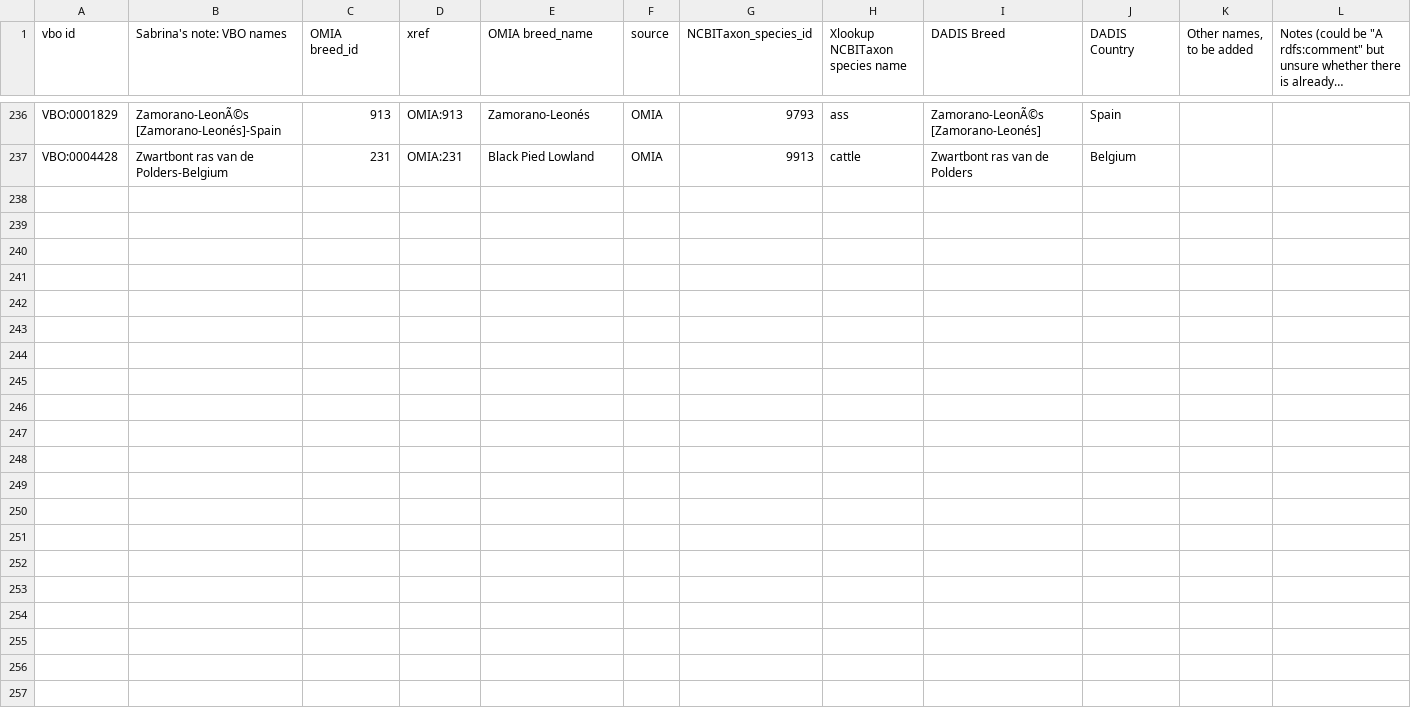
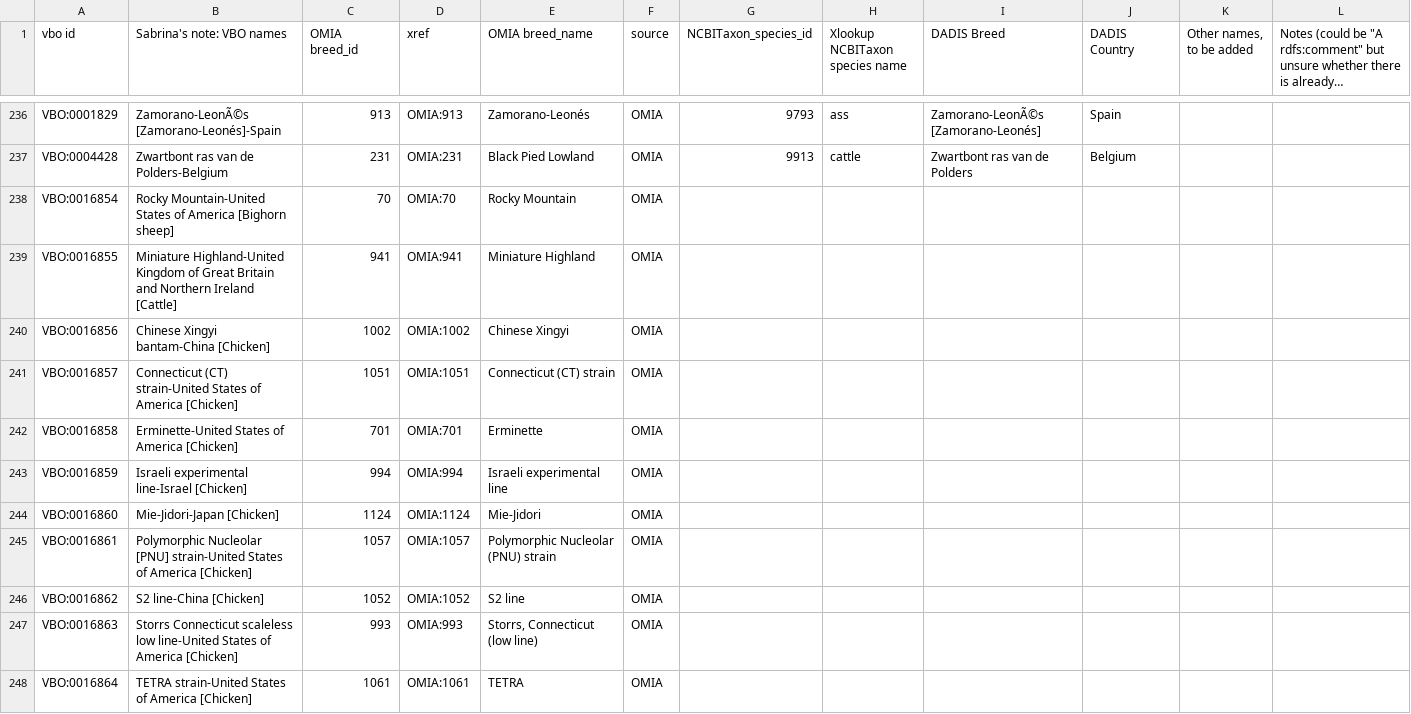
Before and after one commit to monarch-initiative/vertebrate-breed-ontology, a TSV file: src/ontology/components/omiabreeds.tsv, drawn as a sheet; only a part is shown, gaps mark what is left out; long unchanged cells end in …; the diff covers the shown part only; the diff names each change by its address in the sheet, - before the commit and + after, or states it on an @@ line.

Commit message:
added new OMIA ID and synonyms

```diff
--- a/src/ontology/components/omiabreeds.tsv
+++ b/src/ontology/components/omiabreeds.tsv
+row 238: VBO:0016854 | Rocky Mountain-United States of America [Bighorn sheep] | 70 | OMIA:70 | Rocky Mountain | OMIA
+row 239: VBO:0016855 | Miniature Highland-United Kingdom of Great Britain and Northern Ireland [Cattle] | 941 | OMIA:941 | Miniature Highland | OMIA
+row 240: VBO:0016856 | Chinese Xingyi bantam-China [Chicken] | 1002 | OMIA:1002 | Chinese Xingyi | OMIA
+row 241: VBO:0016857 | Connecticut (CT) strain-United States of America [Chicken] | 1051 | OMIA:1051 | Connecticut (CT) strain | OMIA
+row 242: VBO:0016858 | Erminette-United States of America [Chicken] | 701 | OMIA:701 | Erminette | OMIA
+row 243: VBO:0016859 | Israeli experimental line-Israel [Chicken] | 994 | OMIA:994 | Israeli experimental line | OMIA
+row 244: VBO:0016860 | Mie-Jidori-Japan [Chicken] | 1124 | OMIA:1124 | Mie-Jidori | OMIA
+row 245: VBO:0016861 | Polymorphic Nucleolar [PNU] strain-United States of America [Chicken] | 1057 | OMIA:1057 | Polymorphic Nucleolar (PNU) strain | OMIA
+row 246: VBO:0016862 | S2 line-China [Chicken] | 1052 | OMIA:1052 | S2 line | OMIA
+row 247: VBO:0016863 | Storrs Connecticut scaleless low line-United States of America [Chicken] | 993 | OMIA:993 | Storrs, Connecticut (low line) | OMIA
+row 248: VBO:0016864 | TETRA strain-United States of America [Chicken] | 1061 | OMIA:1061 | TETRA | OMIA
```
Also changed, not shown: 11 added rows elsewhere in this file, src/ontology/components/omiatransbound.tsv, 2 other files.
